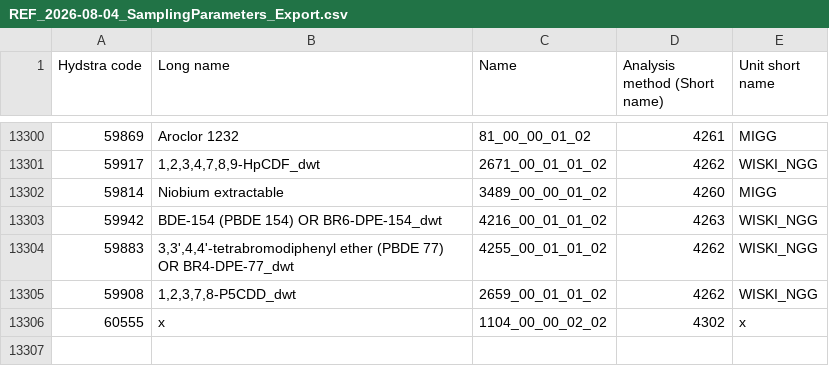
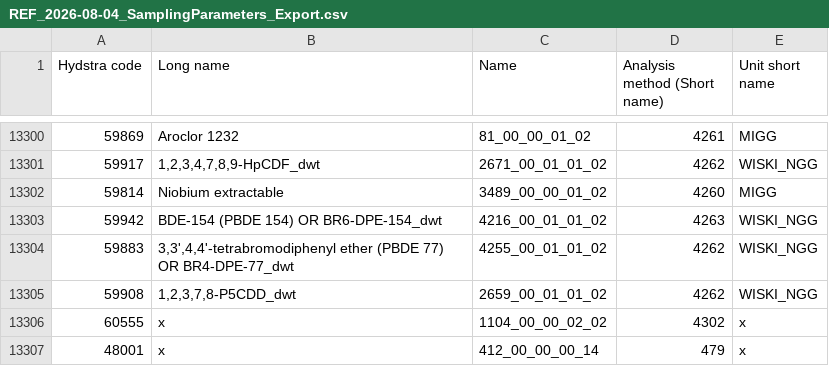
Before and after one commit to epro23/ECCC_Work, a CSV file: DMS_ParamListGenerator/mappings/REF_2026-08-04_SamplingParameters_Export.csv, drawn as a sheet; only a part is shown, gaps mark what is left out; the diff names each change by its address in the sheet, - before the commit and + after, or states it on an @@ line.

```diff
--- a/DMS_ParamListGenerator/mappings/REF_2026-08-04_SamplingParameters_Export.csv
+++ b/DMS_ParamListGenerator/mappings/REF_2026-08-04_SamplingParameters_Export.csv
+row 13307: 48001 | x | 412_00_00_00_14 | 479 | x
```
Also changed, not shown: DMS_ParamListGenerator/mappings/REF_2026-08-04_ParameterLists_Export.csv, 40 other files.
